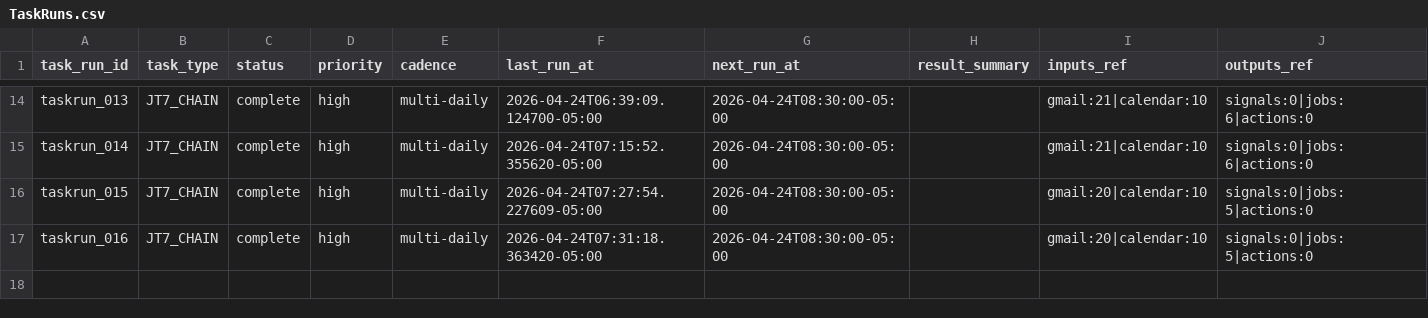
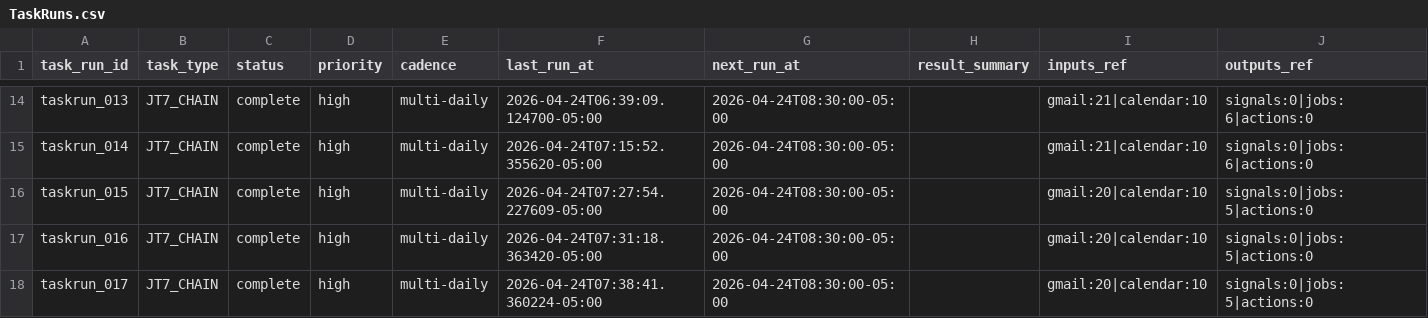
Before and after one commit to jonathonthomason/jt7-2, a CSV file: job-search-ui/data_mirror/TaskRuns.csv, drawn as a sheet; only a part is shown, gaps mark what is left out.

Commit message:
JT7 auto-sync 2026-04-24 07:38:41 CDT tracker mirror update

```diff
--- a/job-search-ui/data_mirror/TaskRuns.csv
+++ b/job-search-ui/data_mirror/TaskRuns.csv
@@ -17 +17,2 @@ taskrun_015,JT7_CHAIN,complete,high,multi-daily,2026-04-24T07:27:54.227609-05:00
 taskrun_016,JT7_CHAIN,complete,high,multi-daily,2026-04-24T07:31:18.363420-05:00,2026-04-24T08:30:00-05:00,,gmail:20|calendar:10,signals:0|jobs:5|actions:0
+taskrun_017,JT7_CHAIN,complete,high,multi-daily,2026-04-24T07:38:41.360224-05:00,2026-04-24T08:30:00-05:00,,gmail:20|calendar:10,signals:0|jobs:5|actions:0
```
Also changed, not shown: 7 other files.
